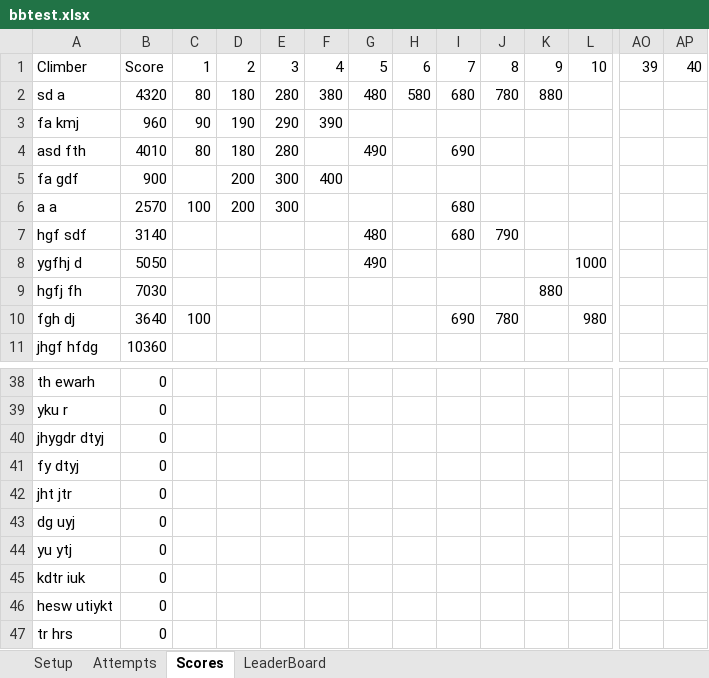
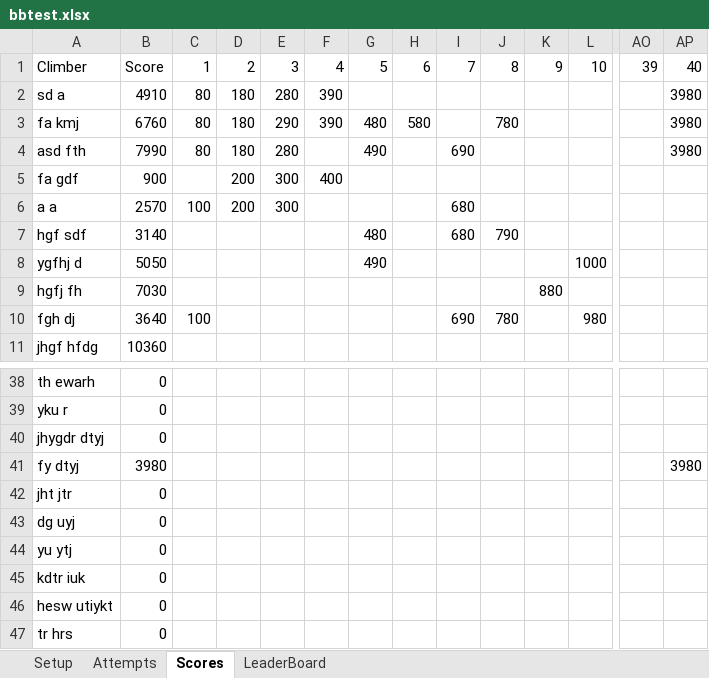
Before and after one commit to ghuinker/Boulder-Bash, an Excel workbook: bbtest.xlsx, sheet Scores, drawn as a sheet; only a part is shown, gaps mark what is left out; values as stored, in another font and other column widths than the file's, no borders; the diff names each change by its address in the sheet, - before the commit and + after, or states it on an @@ line.

```diff
--- a/bbtest.xlsx (sheet Scores)
+++ b/bbtest.xlsx (sheet Scores)
-B2: 4320
+B2: 4910
-F2: 380
+F2: 390
-G2: 480
+G2: (empty)
-H2: 580
+H2: (empty)
-I2: 680
+I2: (empty)
-J2: 780
+J2: (empty)
-K2: 880
+K2: (empty)
-AP2:AP4: (empty)
+AP2:AP4: 3980
-B3: 960
+B3: 6760
-C3: 90
+C3: 80
-D3: 190
+D3: 180
-G3: (empty)
+G3: 480
-H3: (empty)
+H3: 580
-J3: (empty)
+J3: 780
-B4: 4010
+B4: 7990
-B41: 0
+B41: 3980
-AP41: (empty)
+AP41: 3980
```
Also changed, not shown: sheet Attempts, test.xlsx, 1 other file.
